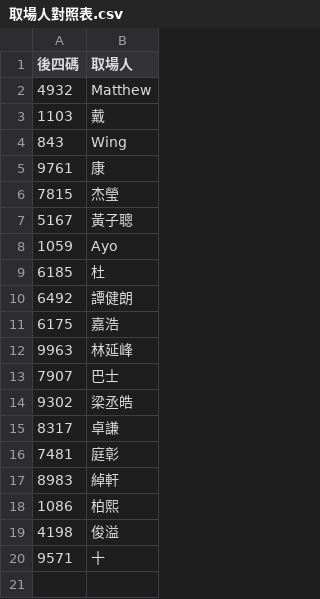
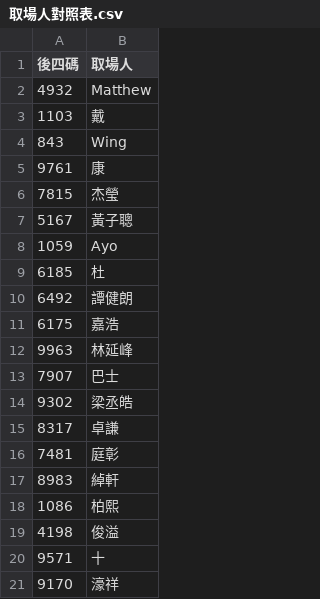
Before and after one commit to adidasracket-Lao/sports-court-booking, a CSV file: 取場人對照表.csv, drawn as a sheet.

```diff
--- a/取場人對照表.csv
+++ b/取場人對照表.csv
@@ -20 +20,2 @@
 9571,十
+9170,濠祥
```
Also changed, not shown: 場地租用資料.csv, 4 other files.
